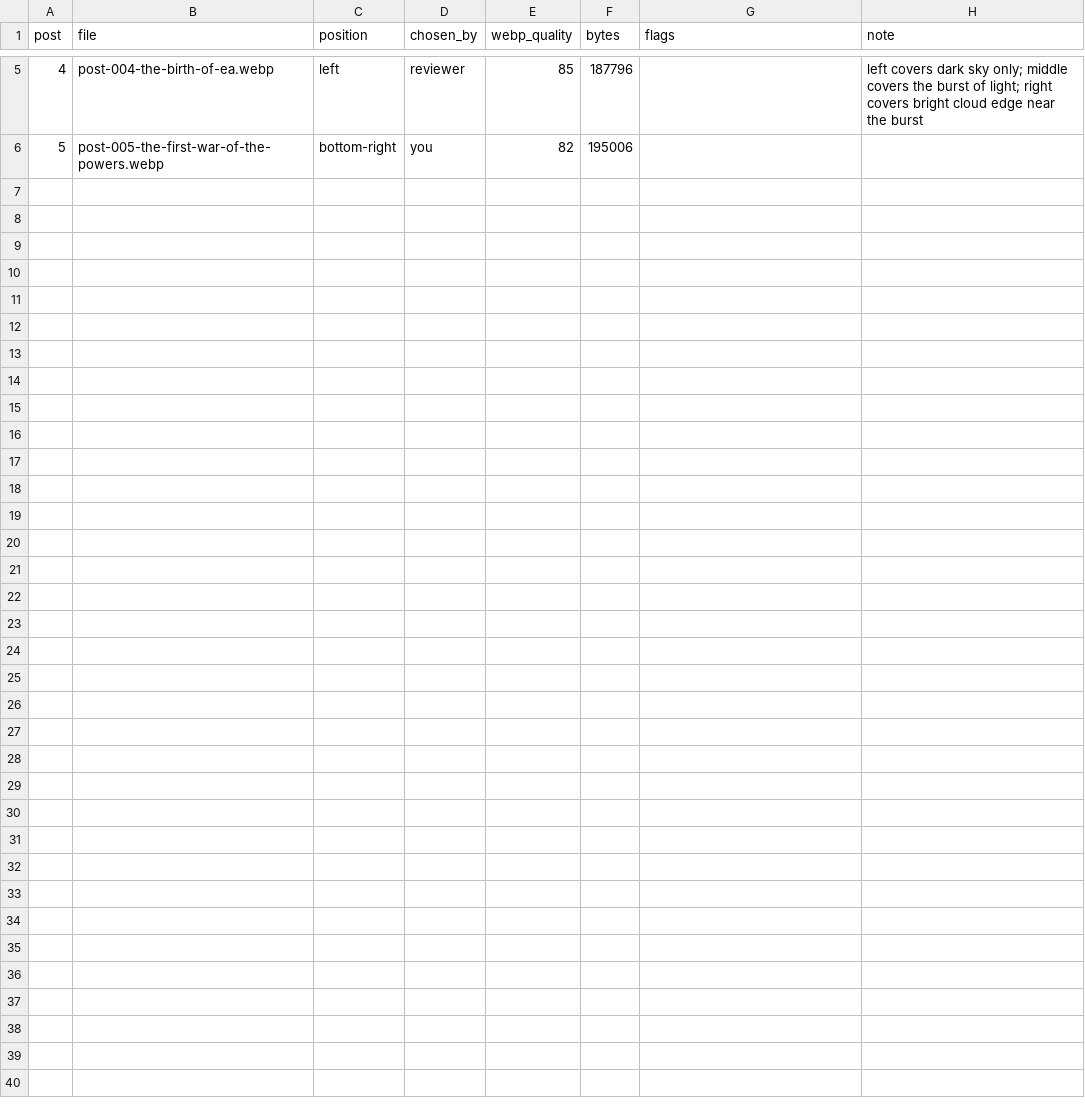
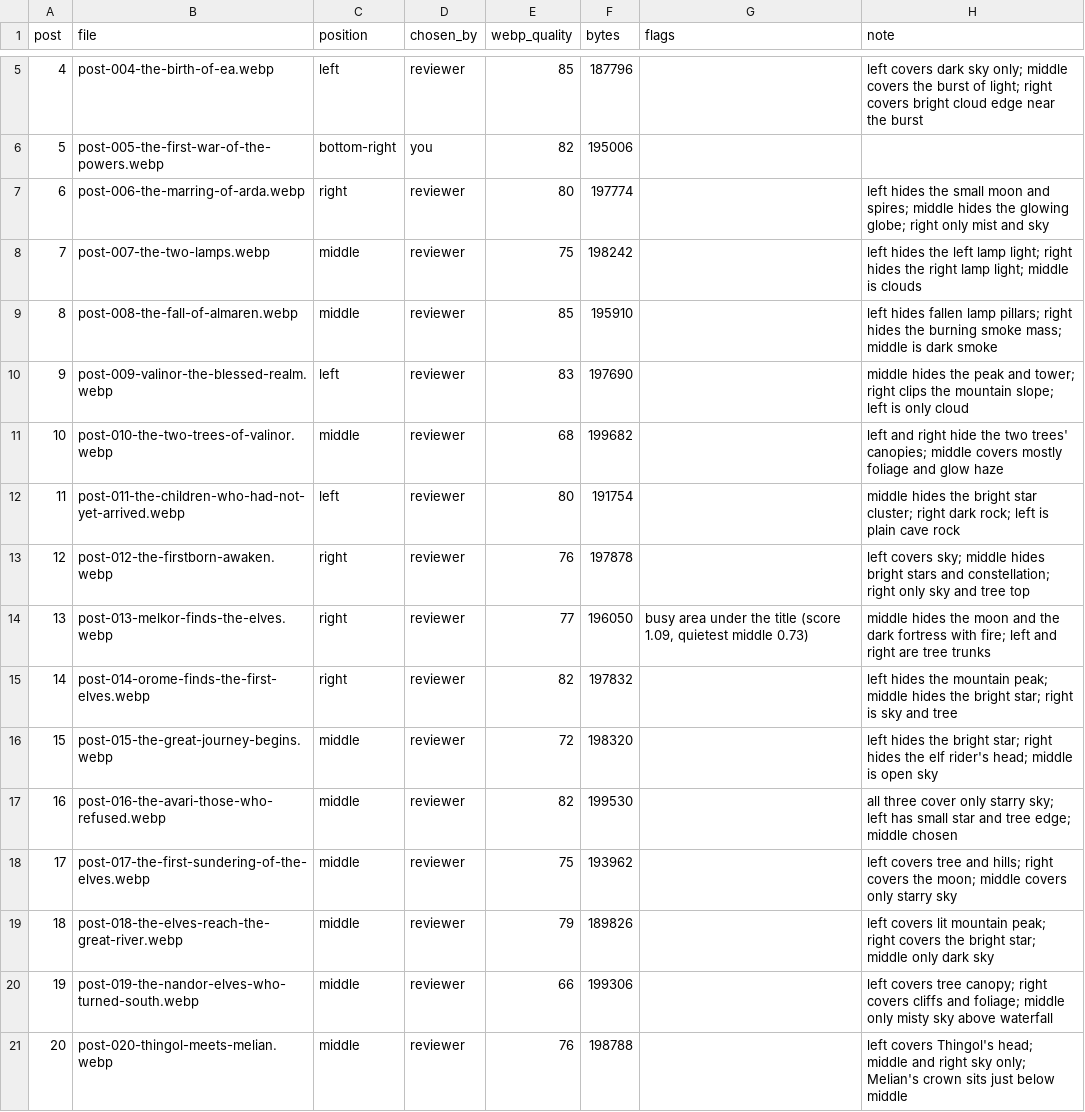
Before and after one commit to aminalmaksud/maksud, a CSV file: batches/batch-01/out/report.csv, drawn as a sheet; only a part is shown, gaps mark what is left out; the diff names each change by its address in the sheet, - before the commit and + after, or states it on an @@ line.

```diff
--- a/batches/batch-01/out/report.csv
+++ b/batches/batch-01/out/report.csv
+row 7: 6 | post-006-the-marring-of-arda.webp | right | reviewer | 80 | 197774 |  | left hides the small moon and spires; middle hides the glowing globe; right only mist and sky
+row 8: 7 | post-007-the-two-lamps.webp | middle | reviewer | 75 | 198242 |  | left hides the left lamp light; right hides the right lamp light; middle is clouds
+row 9: 8 | post-008-the-fall-of-almaren.webp | middle | reviewer | 85 | 195910 |  | left hides fallen lamp pillars; right hides the burning smoke mass; middle is dark smoke
+row 10: 9 | post-009-valinor-the-blessed-realm.webp | left | reviewer | 83 | 197690 |  | middle hides the peak and tower; right clips the mountain slope; left is only cloud
+row 11: 10 | post-010-the-two-trees-of-valinor.webp | middle | reviewer | 68 | 199682 |  | left and right hide the two trees' canopies; middle covers mostly foliage and glow haze
+row 12: 11 | post-011-the-children-who-had-not-yet-arrived.webp | left | reviewer | 80 | 191754 |  | middle hides the bright star cluster; right dark rock; left is plain cave rock
+row 13: 12 | post-012-the-firstborn-awaken.webp | right | reviewer | 76 | 197878 |  | left covers sky; middle hides bright stars and constellation; right only sky and tree top
+row 14: 13 | post-013-melkor-finds-the-elves.webp | right | reviewer | 77 | 196050 | busy area under the title (score 1.09, quietest middle 0.73) | middle hides the moon and the dark fortress with fire; left and right are tree trunks
+row 15: 14 | post-014-orome-finds-the-first-elves.webp | right | reviewer | 82 | 197832 |  | left hides the mountain peak; middle hides the bright star; right is sky and tree
+row 16: 15 | post-015-the-great-journey-begins.webp | middle | reviewer | 72 | 198320 |  | left hides the bright star; right hides the elf rider's head; middle is open sky
+row 17: 16 | post-016-the-avari-those-who-refused.webp | middle | reviewer | 82 | 199530 |  | all three cover only starry sky; left has small star and tree edge; middle chosen
+row 18: 17 | post-017-the-first-sundering-of-the-elves.webp | middle | reviewer | 75 | 193962 |  | left covers tree and hills; right covers the moon; middle covers only starry sky
+row 19: 18 | post-018-the-elves-reach-the-great-river.webp | middle | reviewer | 79 | 189826 |  | left covers lit mountain peak; right covers the bright star; middle only dark sky
+row 20: 19 | post-019-the-nandor-elves-who-turned-south.webp | middle | reviewer | 66 | 199306 |  | left covers tree canopy; right covers cliffs and foliage; middle only misty sky above waterfall
+row 21: 20 | post-020-thingol-meets-melian.webp | middle | reviewer | 76 | 198788 |  | left covers Thingol's head; middle and right sky only; Melian's crown sits just below middle
```
Also changed, not shown: batches/batch-01/out/suggested.csv, 33 other files.
